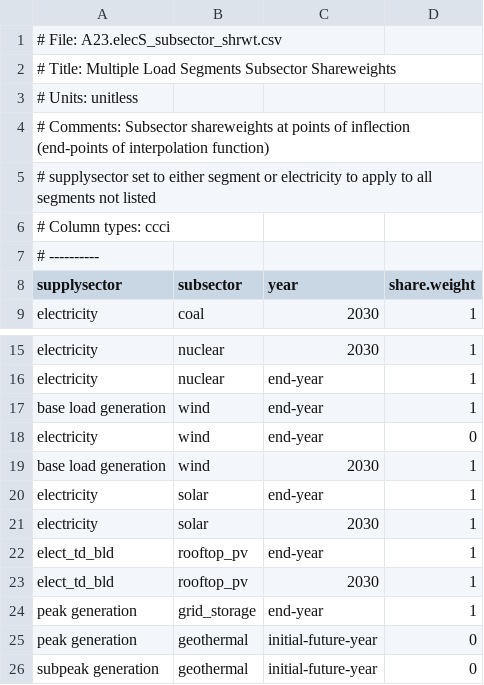
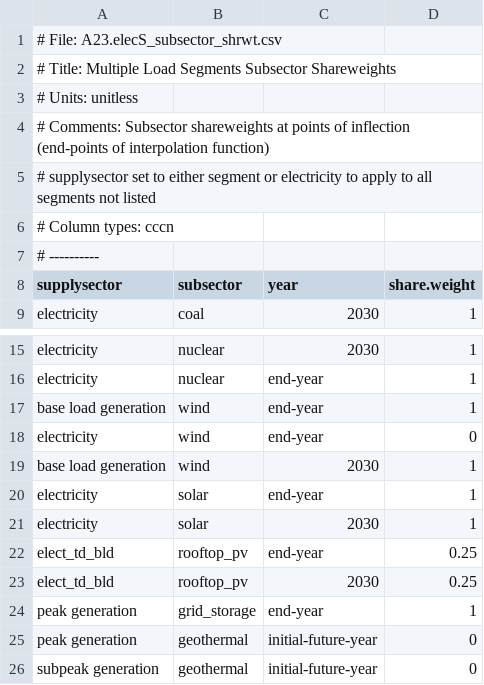
Before and after one commit to bc3LC-GCAMEurope/gcam-core, a CSV file: input/gcamdata/inst/extdata/gcam-europe/A23.elecS_subsector_shrwt.csv, drawn as a sheet; only a part is shown, gaps mark what is left out.

```diff
--- a/input/gcamdata/inst/extdata/gcam-europe/A23.elecS_subsector_shrwt.csv
+++ b/input/gcamdata/inst/extdata/gcam-europe/A23.elecS_subsector_shrwt.csv
@@ -5,3 +5,3 @@
 # supplysector set to either segment or electricity to apply to all segments not listed
-# Column types: ccci
+# Column types: cccn
 # ----------
@@ -21,4 +21,4 @@ electricity,solar,end-year,1
 electricity,solar,2030,1
-elect_td_bld,rooftop_pv,end-year,1
-elect_td_bld,rooftop_pv,2030,1
+elect_td_bld,rooftop_pv,end-year,0.25
+elect_td_bld,rooftop_pv,2030,0.25
 peak generation,grid_storage,end-year,1
```
Also changed, not shown: input/gcamdata/inst/extdata/gcam-europe/A23.elecS_subsector_shrwt_interpto.csv.
